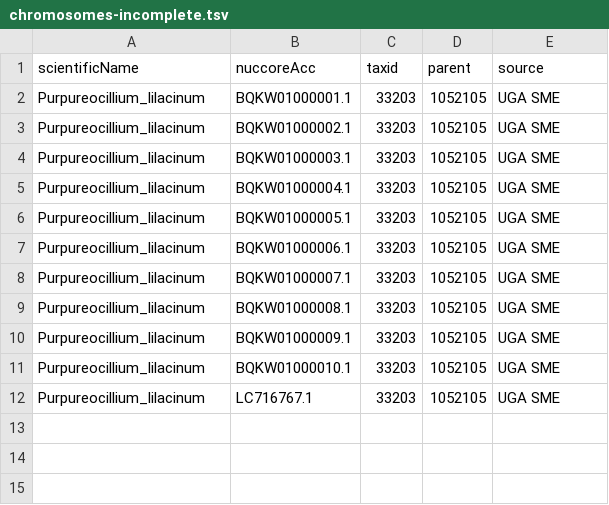
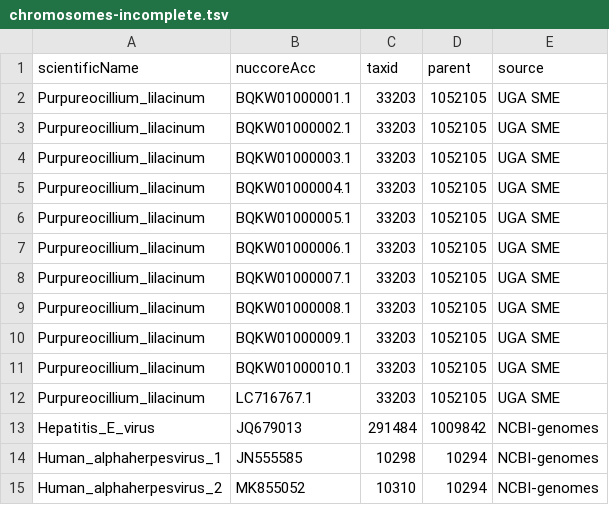
Before and after one commit to lskatz/Kalamari, a TSV file: src/chromosomes-incomplete.tsv, drawn as a sheet.

```diff
--- a/src/chromosomes-incomplete.tsv
+++ b/src/chromosomes-incomplete.tsv
@@ -12 +12,4 @@ Purpureocillium_lilacinum	BQKW01000010.1	33203	1052105	UGA SME
 Purpureocillium_lilacinum	LC716767.1	33203	1052105	UGA SME
+Hepatitis_E_virus	JQ679013	291484	1009842	NCBI-genomes
+Human_alphaherpesvirus_1	JN555585	10298	10294	NCBI-genomes
+Human_alphaherpesvirus_2	MK855052	10310	10294	NCBI-genomes
```
Also changed, not shown: src/chromosomes.tsv.
